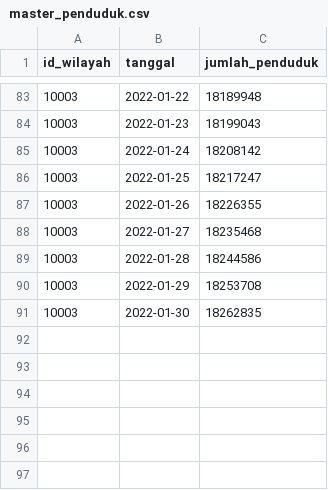
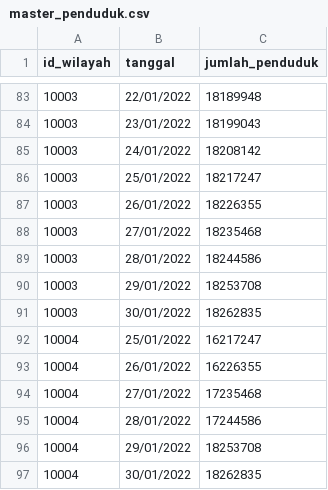
Before and after one commit to blackpens/demo_data, a CSV file: master_penduduk.csv, drawn as a sheet; only a part is shown, gaps mark what is left out; the diff covers the shown part only.

```diff
--- a/master_penduduk.csv
+++ b/master_penduduk.csv
@@ -83,9 +83,15 @@
-10003;2022-01-22;18189948
-10003;2022-01-23;18199043
-10003;2022-01-24;18208142
-10003;2022-01-25;18217247
-10003;2022-01-26;18226355
-10003;2022-01-27;18235468
-10003;2022-01-28;18244586
-10003;2022-01-29;18253708
-10003;2022-01-30;18262835
+10003;22/01/2022;18189948
+10003;23/01/2022;18199043
+10003;24/01/2022;18208142
+10003;25/01/2022;18217247
+10003;26/01/2022;18226355
+10003;27/01/2022;18235468
+10003;28/01/2022;18244586
+10003;29/01/2022;18253708
+10003;30/01/2022;18262835
+10004;25/01/2022;16217247
+10004;26/01/2022;16226355
+10004;27/01/2022;17235468
+10004;28/01/2022;17244586
+10004;29/01/2022;18253708
+10004;30/01/2022;18262835
```
Also changed, not shown: 81 edited cells elsewhere in this file, 1 other file.
